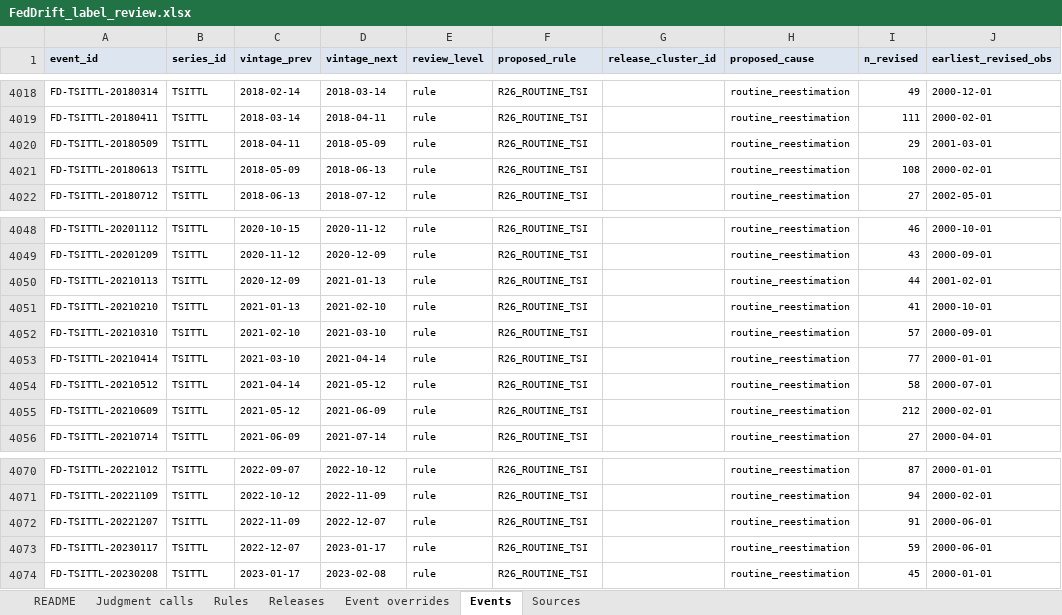
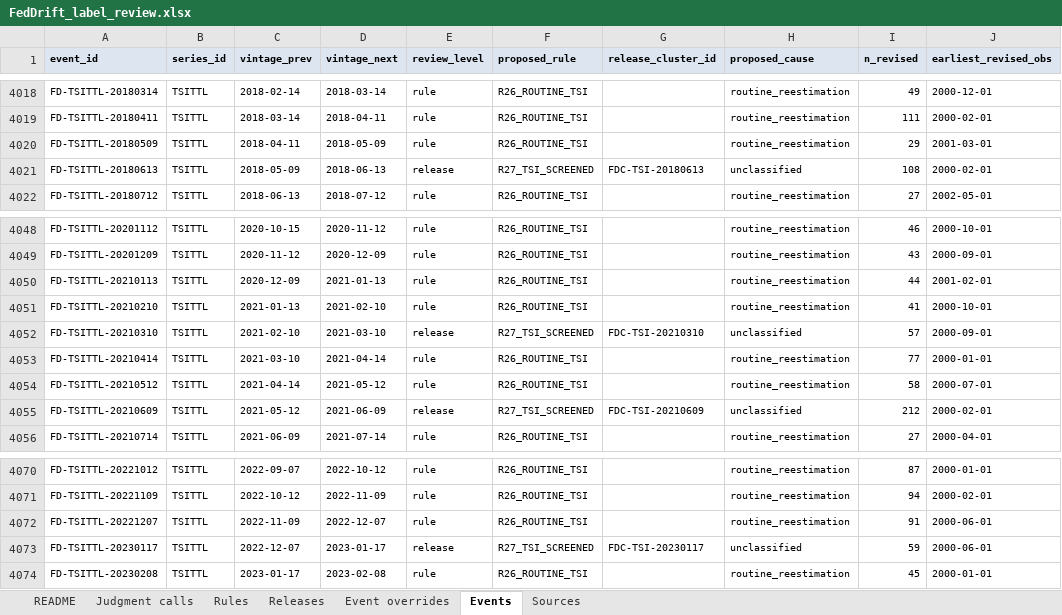
Before and after one commit to TosinClement/feddrift, an Excel workbook: labels/review/FedDrift_label_review.xlsx, sheet Events, drawn as a sheet; only a part is shown, gaps mark what is left out; values as stored, in another font and other column widths than the file's, no borders; the diff covers the shown part only; the diff names each change by its address in the sheet, - before the commit and + after, or states it on an @@ line.

```diff
--- a/labels/review/FedDrift_label_review.xlsx (sheet Events)
+++ b/labels/review/FedDrift_label_review.xlsx (sheet Events)
-E4021 (review_level): rule
+E4021 (review_level): release
-F4021 (proposed_rule): R26_ROUTINE_TSI
+F4021 (proposed_rule): R27_TSI_SCREENED
-G4021 (release_cluster_id): (empty)
+G4021 (release_cluster_id): FDC-TSI-20180613
-H4021 (proposed_cause): routine_reestimation
+H4021 (proposed_cause): unclassified
-E4052 (review_level): rule
+E4052 (review_level): release
-F4052 (proposed_rule): R26_ROUTINE_TSI
+F4052 (proposed_rule): R27_TSI_SCREENED
-G4052 (release_cluster_id): (empty)
+G4052 (release_cluster_id): FDC-TSI-20210310
-H4052 (proposed_cause): routine_reestimation
+H4052 (proposed_cause): unclassified
-E4055 (review_level): rule
+E4055 (review_level): release
-F4055 (proposed_rule): R26_ROUTINE_TSI
+F4055 (proposed_rule): R27_TSI_SCREENED
-G4055 (release_cluster_id): (empty)
+G4055 (release_cluster_id): FDC-TSI-20210609
-H4055 (proposed_cause): routine_reestimation
+H4055 (proposed_cause): unclassified
-E4073 (review_level): rule
+E4073 (review_level): release
-F4073 (proposed_rule): R26_ROUTINE_TSI
+F4073 (proposed_rule): R27_TSI_SCREENED
-G4073 (release_cluster_id): (empty)
+G4073 (release_cluster_id): FDC-TSI-20230117
-H4073 (proposed_cause): routine_reestimation
+H4073 (proposed_cause): unclassified
```
Also changed, not shown: 40 edited cells elsewhere in this sheet, sheet Releases, sheet Sources, sheet Rules, 29 other files.
